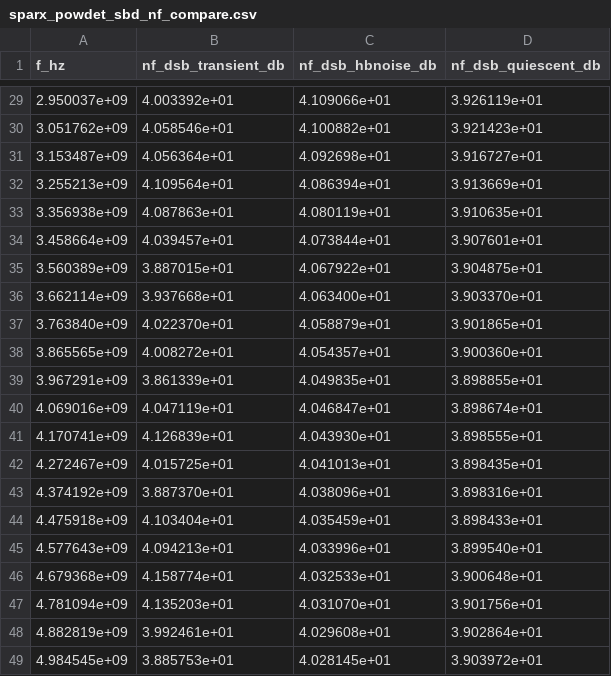
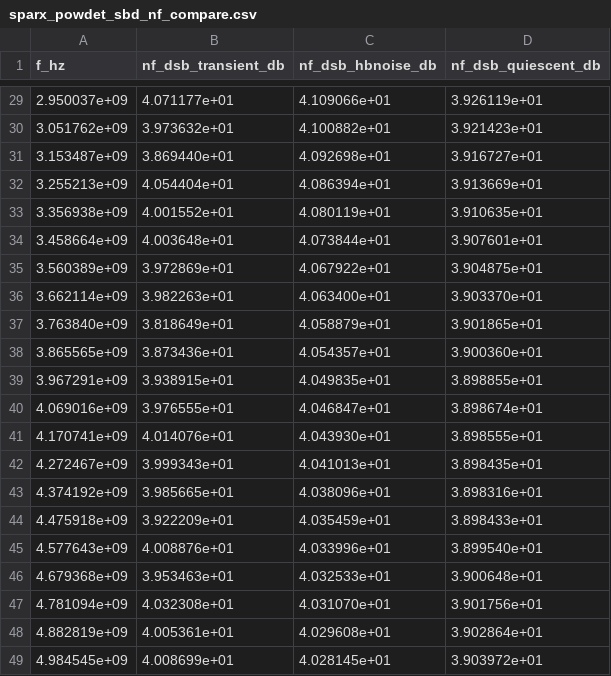
Before and after one commit to iic-jku/SG13CMOS_SPARX, a CSV file: testbenches/xschem/plot_simulations/data/sparx_powdet_sbd_nf_compare.csv, drawn as a sheet; only a part is shown, gaps mark what is left out; the diff covers the shown part only.

```diff
--- a/testbenches/xschem/plot_simulations/data/sparx_powdet_sbd_nf_compare.csv
+++ b/testbenches/xschem/plot_simulations/data/sparx_powdet_sbd_nf_compare.csv
@@ -29,21 +29,21 @@ f_hz,nf_dsb_transient_db,nf_dsb_hbnoise_db,nf_dsb_quiescent_db
-2.950037e+09,4.003392e+01,4.109066e+01,3.926119e+01
-3.051762e+09,4.058546e+01,4.100882e+01,3.921423e+01
-3.153487e+09,4.056364e+01,4.092698e+01,3.916727e+01
-3.255213e+09,4.109564e+01,4.086394e+01,3.913669e+01
-3.356938e+09,4.087863e+01,4.080119e+01,3.910635e+01
-3.458664e+09,4.039457e+01,4.073844e+01,3.907601e+01
-3.560389e+09,3.887015e+01,4.067922e+01,3.904875e+01
-3.662114e+09,3.937668e+01,4.063400e+01,3.903370e+01
-3.763840e+09,4.022370e+01,4.058879e+01,3.901865e+01
-3.865565e+09,4.008272e+01,4.054357e+01,3.900360e+01
-3.967291e+09,3.861339e+01,4.049835e+01,3.898855e+01
-4.069016e+09,4.047119e+01,4.046847e+01,3.898674e+01
-4.170741e+09,4.126839e+01,4.043930e+01,3.898555e+01
-4.272467e+09,4.015725e+01,4.041013e+01,3.898435e+01
-4.374192e+09,3.887370e+01,4.038096e+01,3.898316e+01
-4.475918e+09,4.103404e+01,4.035459e+01,3.898433e+01
-4.577643e+09,4.094213e+01,4.033996e+01,3.899540e+01
-4.679368e+09,4.158774e+01,4.032533e+01,3.900648e+01
-4.781094e+09,4.135203e+01,4.031070e+01,3.901756e+01
-4.882819e+09,3.992461e+01,4.029608e+01,3.902864e+01
-4.984545e+09,3.885753e+01,4.028145e+01,3.903972e+01
+2.950037e+09,4.071177e+01,4.109066e+01,3.926119e+01
+3.051762e+09,3.973632e+01,4.100882e+01,3.921423e+01
+3.153487e+09,3.869440e+01,4.092698e+01,3.916727e+01
+3.255213e+09,4.054404e+01,4.086394e+01,3.913669e+01
+3.356938e+09,4.001552e+01,4.080119e+01,3.910635e+01
+3.458664e+09,4.003648e+01,4.073844e+01,3.907601e+01
+3.560389e+09,3.972869e+01,4.067922e+01,3.904875e+01
+3.662114e+09,3.982263e+01,4.063400e+01,3.903370e+01
+3.763840e+09,3.818649e+01,4.058879e+01,3.901865e+01
+3.865565e+09,3.873436e+01,4.054357e+01,3.900360e+01
+3.967291e+09,3.938915e+01,4.049835e+01,3.898855e+01
+4.069016e+09,3.976555e+01,4.046847e+01,3.898674e+01
+4.170741e+09,4.014076e+01,4.043930e+01,3.898555e+01
+4.272467e+09,3.999343e+01,4.041013e+01,3.898435e+01
+4.374192e+09,3.985665e+01,4.038096e+01,3.898316e+01
+4.475918e+09,3.922209e+01,4.035459e+01,3.898433e+01
+4.577643e+09,4.008876e+01,4.033996e+01,3.899540e+01
+4.679368e+09,3.953463e+01,4.032533e+01,3.900648e+01
+4.781094e+09,4.032308e+01,4.031070e+01,3.901756e+01
+4.882819e+09,4.005361e+01,4.029608e+01,3.902864e+01
+4.984545e+09,4.008699e+01,4.028145e+01,3.903972e+01
```
Also changed, not shown: 27 edited cells elsewhere in this file, testbenches/xschem/plot_simulations/data/sparx_powdet_sbd_nf_lo.csv, testbenches/xschem/plot_simulations/data/sparx_powdet_sbd_nf_lo_m16.csv, 29 other files.
